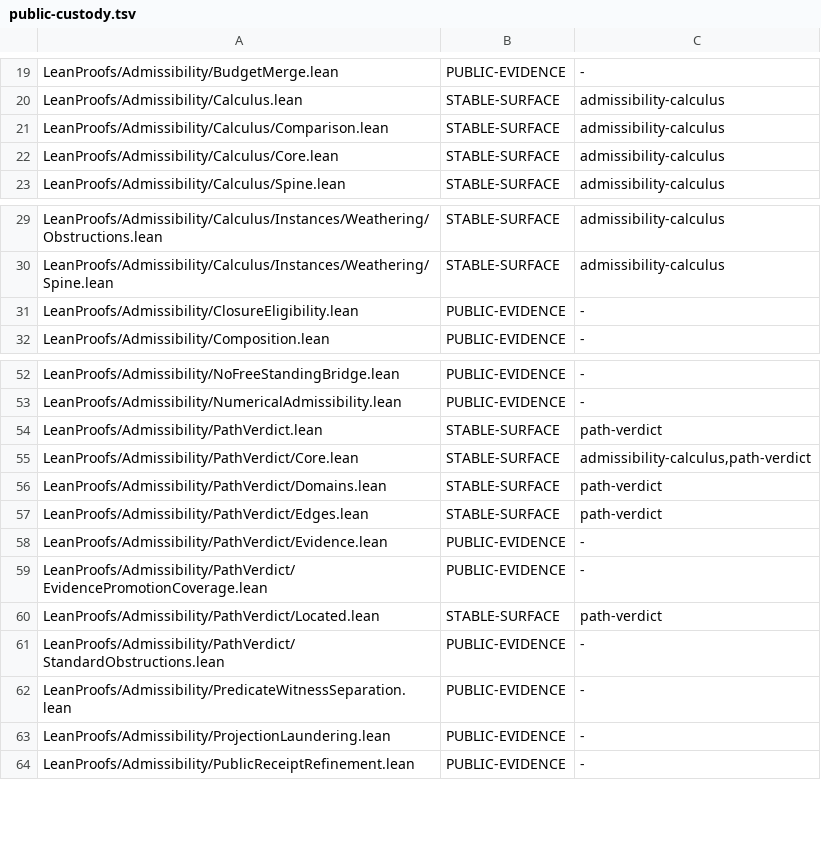
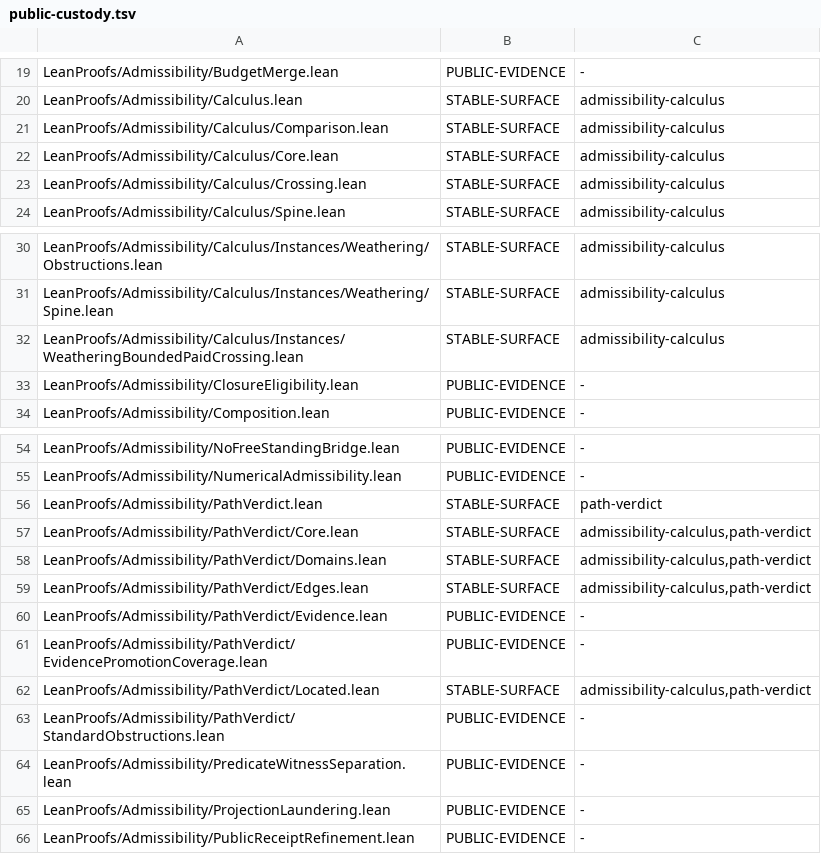
Before and after one commit to unpingable/lean, a TSV file: scripts/public-custody.tsv, drawn as a sheet; only a part is shown, gaps mark what is left out.

```diff
--- a/scripts/public-custody.tsv
+++ b/scripts/public-custody.tsv
@@ -22,2 +22,3 @@ LeanProofs/Admissibility/Calculus/Comparison.lean	STABLE-SURFACE	admissibility-c
 LeanProofs/Admissibility/Calculus/Core.lean	STABLE-SURFACE	admissibility-calculus
+LeanProofs/Admissibility/Calculus/Crossing.lean	STABLE-SURFACE	admissibility-calculus
 LeanProofs/Admissibility/Calculus/Spine.lean	STABLE-SURFACE	admissibility-calculus
@@ -30,2 +31,3 @@ LeanProofs/Admissibility/Calculus/Instances/Weathering/Obstructions.lean	STABLE-
 LeanProofs/Admissibility/Calculus/Instances/Weathering/Spine.lean	STABLE-SURFACE	admissibility-calculus
+LeanProofs/Admissibility/Calculus/Instances/WeatheringBoundedPaidCrossing.lean	STABLE-SURFACE	admissibility-calculus
 LeanProofs/Admissibility/ClosureEligibility.lean	PUBLIC-EVIDENCE	-
@@ -55,7 +57,7 @@ LeanProofs/Admissibility/PathVerdict.lean	STABLE-SURFACE	path-verdict
 LeanProofs/Admissibility/PathVerdict/Core.lean	STABLE-SURFACE	admissibility-calculus,path-verdict
-LeanProofs/Admissibility/PathVerdict/Domains.lean	STABLE-SURFACE	path-verdict
-LeanProofs/Admissibility/PathVerdict/Edges.lean	STABLE-SURFACE	path-verdict
+LeanProofs/Admissibility/PathVerdict/Domains.lean	STABLE-SURFACE	admissibility-calculus,path-verdict
+LeanProofs/Admissibility/PathVerdict/Edges.lean	STABLE-SURFACE	admissibility-calculus,path-verdict
 LeanProofs/Admissibility/PathVerdict/Evidence.lean	PUBLIC-EVIDENCE	-
 LeanProofs/Admissibility/PathVerdict/EvidencePromotionCoverage.lean	PUBLIC-EVIDENCE	-
-LeanProofs/Admissibility/PathVerdict/Located.lean	STABLE-SURFACE	path-verdict
+LeanProofs/Admissibility/PathVerdict/Located.lean	STABLE-SURFACE	admissibility-calculus,path-verdict
 LeanProofs/Admissibility/PathVerdict/StandardObstructions.lean	PUBLIC-EVIDENCE	-
```
Also changed, not shown: 7 other files.
